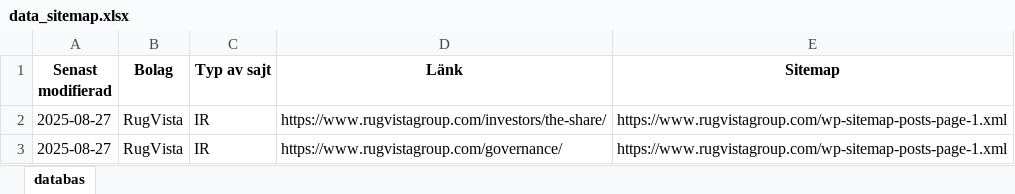
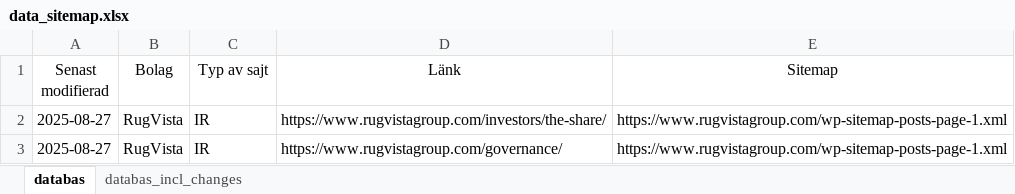
Before and after one commit to loplip/kodning, an Excel workbook: data/data_sitemap.xlsx, sheet databas, drawn as a sheet; only a part is shown; values as stored, in another font and other column widths than the file's, no borders; the diff names each change by its address in the sheet, - before the commit and + after, or states it on an @@ line.

```diff
--- a/data/data_sitemap.xlsx (sheet databas)
+++ b/data/data_sitemap.xlsx (sheet databas)
+sheet tab: databas_incl_changes
-A1:E1 bold: on
+A1:E1 bold: off
```
Also changed, not shown: sources/sitemaps_bolag.xlsx, 22 other files.
